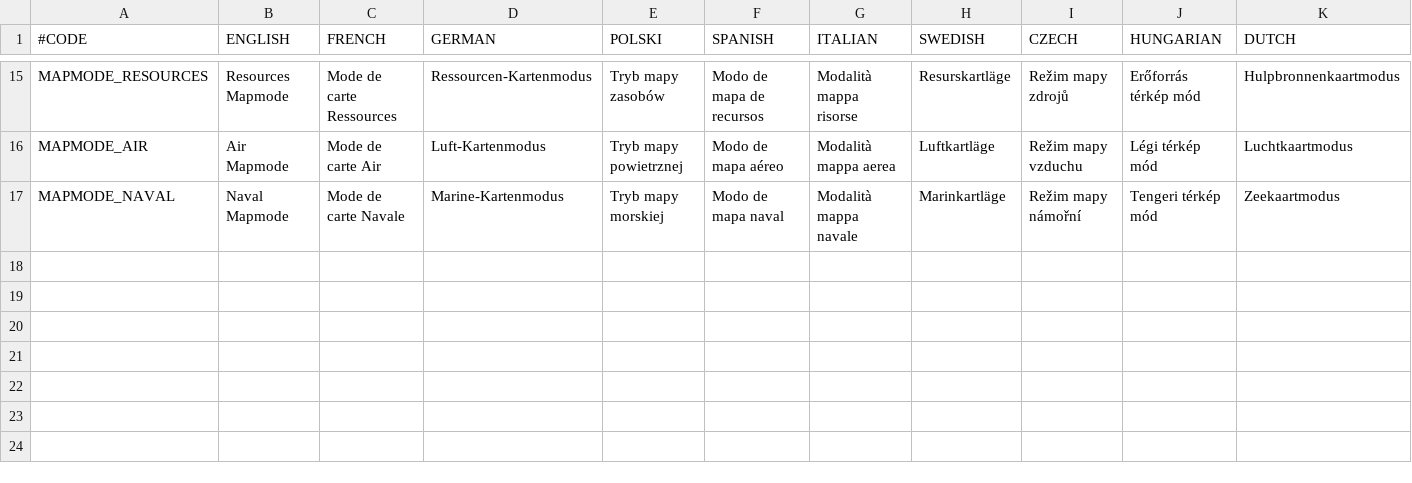
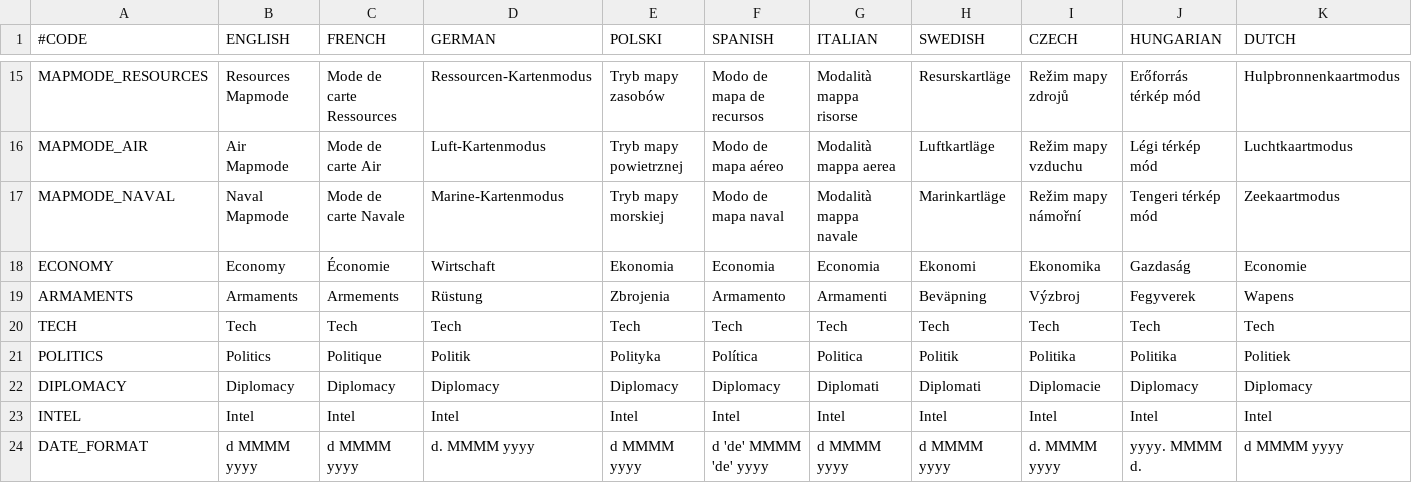
Before and after one commit to elebras1/Projet-Guerre-Froide, a CSV file: assets/localisation/interface.csv, drawn as a sheet; only a part is shown, gaps mark what is left out; rows hold the shown columns only; the diff names each change by its address in the sheet, - before the commit and + after, or states it on an @@ line.

```diff
--- a/assets/localisation/interface.csv
+++ b/assets/localisation/interface.csv
+row 18: ECONOMY | Economy | Économie | Wirtschaft | Ekonomia | Economia | Economia | Ekonomi | Ekonomika | Gazdaság | Economie
+row 19: ARMAMENTS | Armaments | Armements | Rüstung | Zbrojenia | Armamento | Armamenti | Beväpning | Výzbroj | Fegyverek | Wapens
+row 20: TECH | Tech | Tech | Tech | Tech | Tech | Tech | Tech | Tech | Tech | Tech
+row 21: POLITICS | Politics | Politique | Politik | Polityka | Política | Politica | Politik | Politika | Politika | Politiek
+row 22: DIPLOMACY | Diplomacy | Diplomacy | Diplomacy | Diplomacy | Diplomacy | Diplomati | Diplomati | Diplomacie | Diplomacy | Diplomacy
+row 23: INTEL | Intel | Intel | Intel | Intel | Intel | Intel | Intel | Intel | Intel | Intel
+row 24: DATE_FORMAT | d MMMM yyyy | d MMMM yyyy | d. MMMM yyyy | d MMMM yyyy | d 'de' MMMM 'de' yyyy | d MMMM yyyy | d MMMM yyyy | d. MMMM yyyy | yyyy. MMMM d. | d MMMM yyyy
```
Also changed, not shown: 29 other files.
